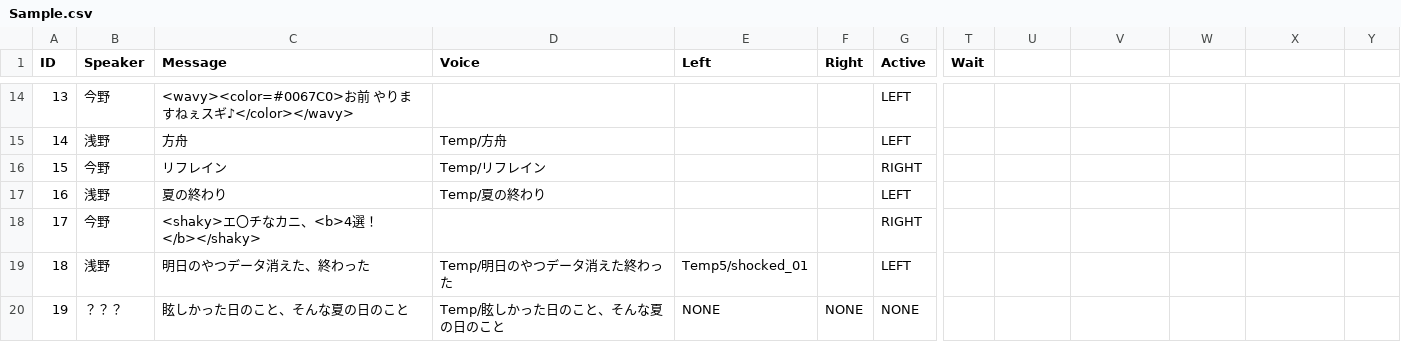
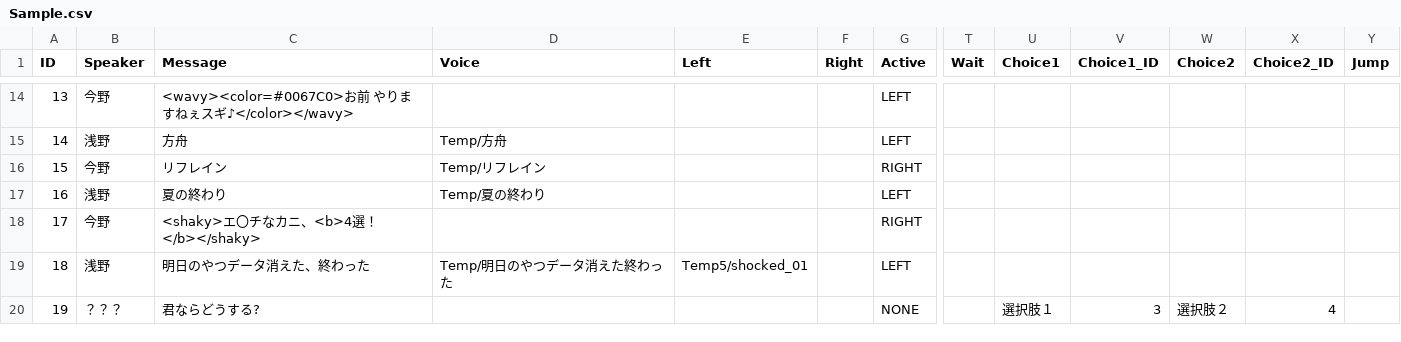
Before and after one commit to sdt2495/graduation, a CSV file: Assets/Resources/csv/Sample.csv, drawn as a sheet; only a part is shown, gaps mark what is left out; the diff names each change by its address in the sheet, - before the commit and + after, or states it on an @@ line.

```diff
--- a/Assets/Resources/csv/Sample.csv
+++ b/Assets/Resources/csv/Sample.csv
-U1: (empty)
+U1: Choice1
-V1: (empty)
+V1: Choice1_ID
-W1: (empty)
+W1: Choice2
-X1: (empty)
+X1: Choice2_ID
-Y1: (empty)
+Y1: Jump
-C20 (Message): 眩しかった日のこと、そんな夏の日のこと
+C20 (Message): 君ならどうする?
-D20 (Voice): Temp/眩しかった日のこと、そんな夏の日のこと
+D20 (Voice): (empty)
-E20 (Left): NONE
+E20 (Left): (empty)
-F20 (Right): NONE
+F20 (Right): (empty)
-U20 (Choice1): (empty)
+U20 (Choice1): 選択肢１
-V20 (Choice1_ID): (empty)
+V20 (Choice1_ID): 3
-W20 (Choice2): (empty)
+W20 (Choice2): 選択肢２
-X20 (Choice2_ID): (empty)
+X20 (Choice2_ID): 4
```
Also changed, not shown: 7 other files.
